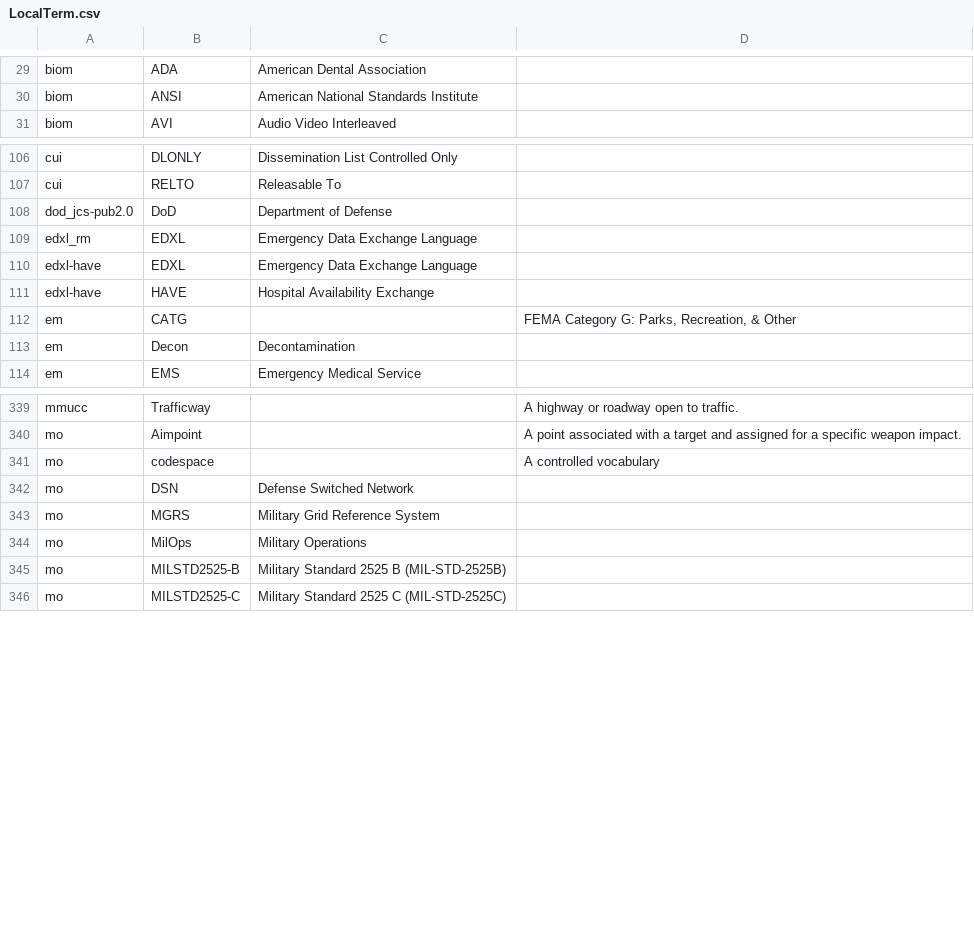
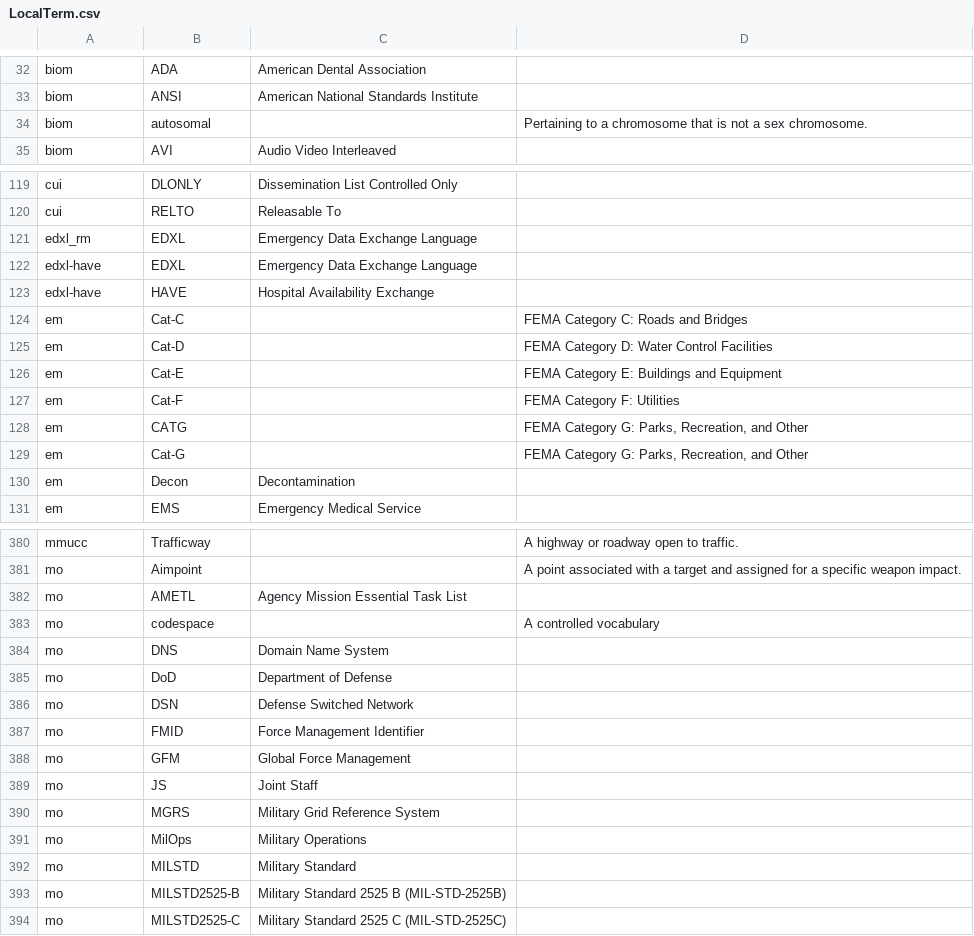
Before and after one commit to NIEM/NIEM-Releases, a CSV file: csv/LocalTerm.csv, drawn as a sheet; only a part is shown, gaps mark what is left out; removed rows and columns are numbered as before the commit, all else as after; the diff covers the shown part only; the diff names each change by its address in the sheet, - before the commit and + after, or states it on an @@ line.

```diff
--- a/csv/LocalTerm.csv
+++ b/csv/LocalTerm.csv
+row 34: biom | autosomal |  | Pertaining to a chromosome that is not a sex chromosome.
-row 108: dod_jcs-pub2.0 | DoD | Department of Defense
+row 124: em | Cat-C |  | FEMA Category C: Roads and Bridges
+row 125: em | Cat-D |  | FEMA Category D: Water Control Facilities
+row 126: em | Cat-E |  | FEMA Category E: Buildings and Equipment
+row 127: em | Cat-F |  | FEMA Category F: Utilities
-D128: FEMA Category G: Parks, Recreation, & Other
+D128: FEMA Category G: Parks, Recreation, and Other
+row 129: em | Cat-G |  | FEMA Category G: Parks, Recreation, and Other
+row 382: mo | AMETL | Agency Mission Essential Task List
+row 384: mo | DNS | Domain Name System
+row 385: mo | DoD | Department of Defense
+row 387: mo | FMID | Force Management Identifier
+row 388: mo | GFM | Global Force Management
+row 389: mo | JS | Joint Staff
+row 392: mo | MILSTD | Military Standard
```
Also changed, not shown: 47 added rows and 2 edited cells elsewhere in this file, csv/Namespace.csv, csv/Type.csv, 9 other files.
